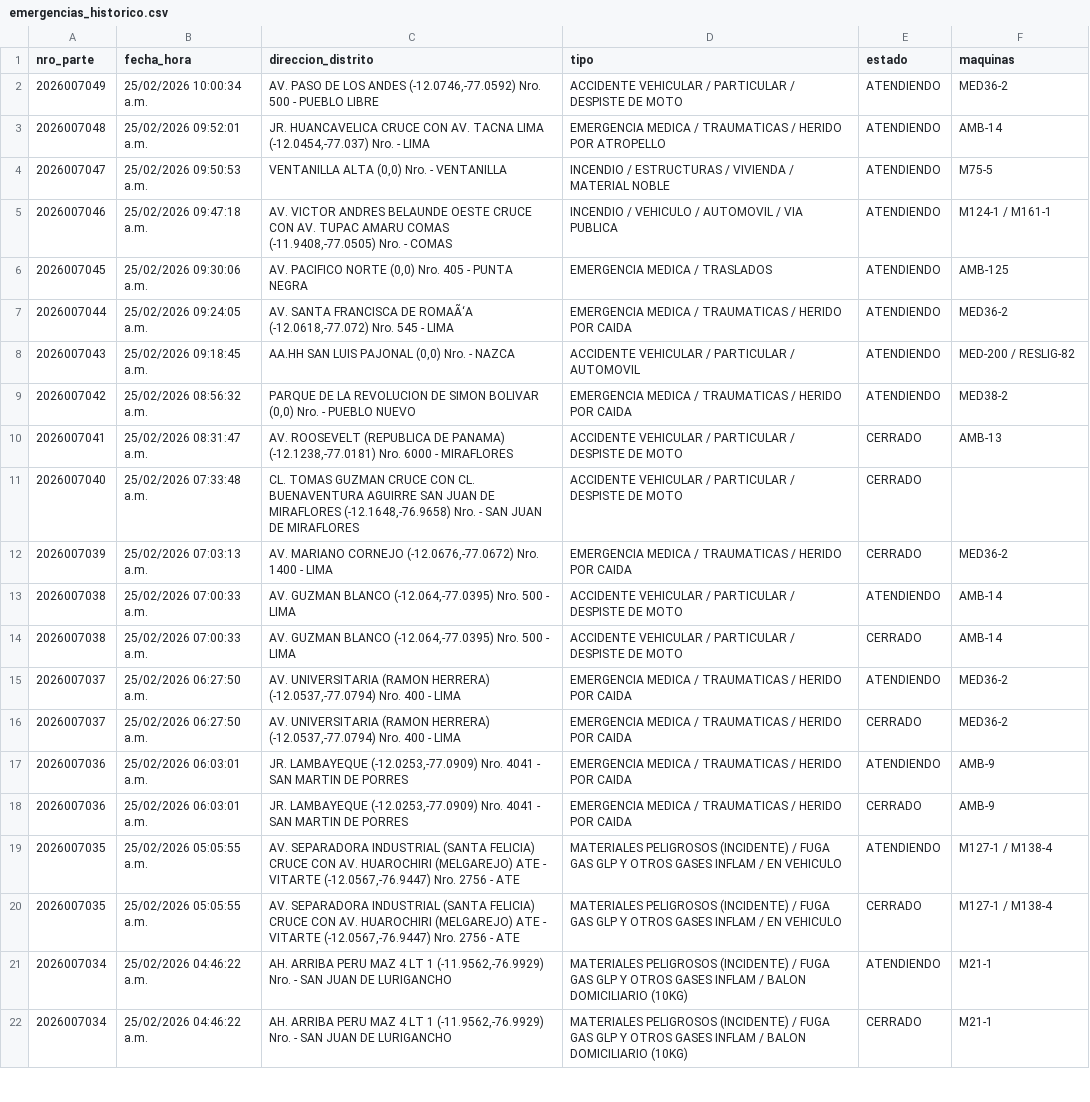
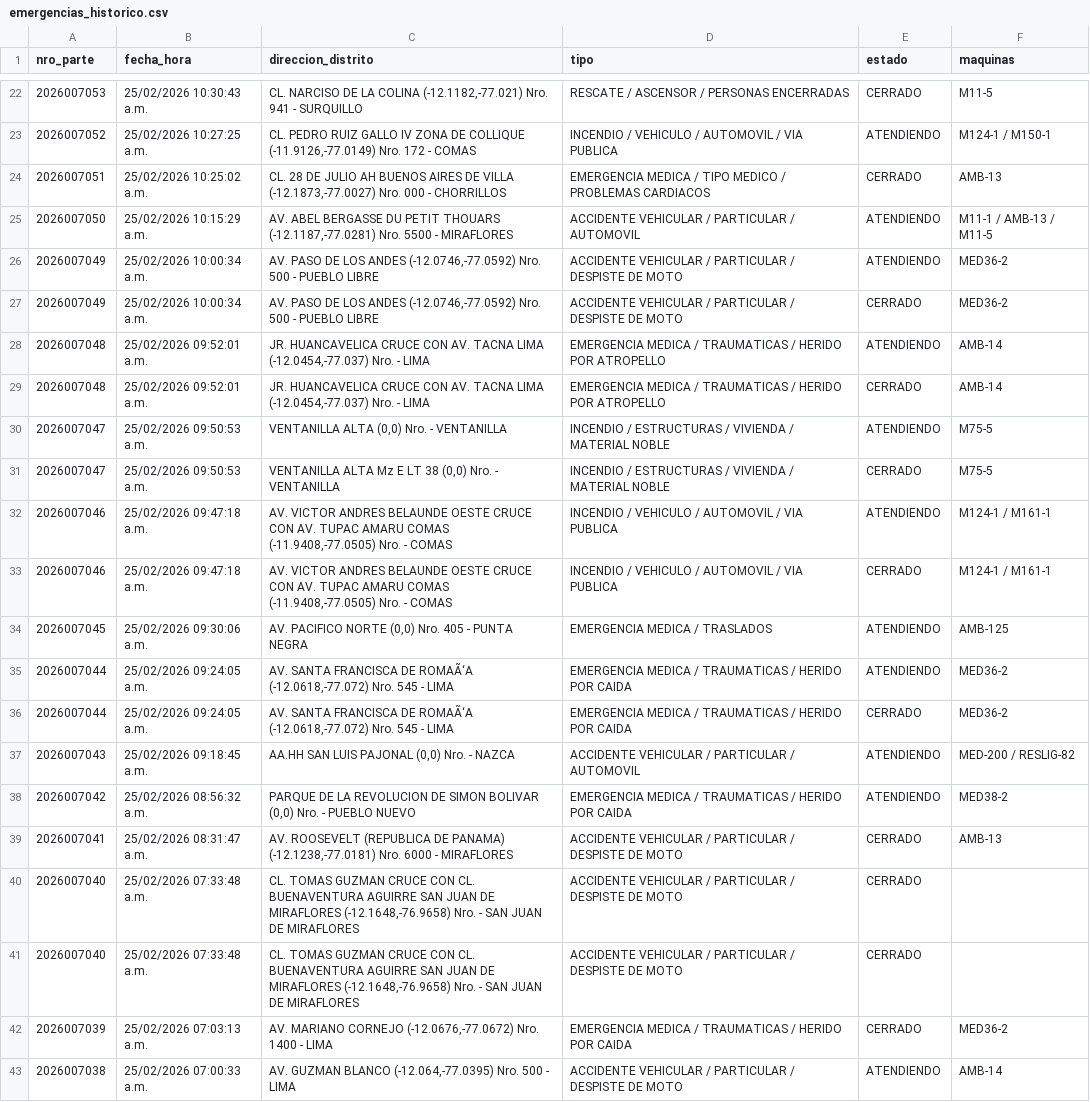
Before and after one commit to KenjiroMuriell/datamart_cgbvp, a CSV file: salida/emergencias_historico.csv, drawn as a sheet; only a part is shown, gaps mark what is left out; the shorter side is filled out with more unchanged rows; the diff covers the shown part only; the diff names each change by its address in the sheet, - before the commit and + after, or states it on an @@ line.

```diff
--- a/salida/emergencias_historico.csv
+++ b/salida/emergencias_historico.csv
+row 22: 2026007053 | 25/02/2026 10:30:43 a.m. | CL. NARCISO DE LA COLINA (-12.1182,-77.021) Nro. 941 - SURQUILLO | RESCATE / ASCENSOR / PERSONAS ENCERRADAS | CERRADO | M11-5
+row 23: 2026007052 | 25/02/2026 10:27:25 a.m. | CL. PEDRO RUIZ GALLO IV ZONA DE COLLIQUE (-11.9126,-77.0149) Nro. 172 - COMAS | INCENDIO / VEHICULO / AUTOMOVIL / VIA PUBLICA | ATENDIENDO | M124-1 / M150-1
+row 24: 2026007051 | 25/02/2026 10:25:02 a.m. | CL. 28 DE JULIO AH BUENOS AIRES DE VILLA (-12.1873,-77.0027) Nro. 000 - CHORRILLOS | EMERGENCIA MEDICA / TIPO MEDICO / PROBLEMAS CARDIACOS | CERRADO | AMB-13
+row 25: 2026007050 | 25/02/2026 10:15:29 a.m. | AV. ABEL BERGASSE DU PETIT THOUARS (-12.1187,-77.0281) Nro. 5500 - MIRAFLORES | ACCIDENTE VEHICULAR / PARTICULAR / AUTOMOVIL | ATENDIENDO | M11-1 / AMB-13 / M11-5
+row 27: 2026007049 | 25/02/2026 10:00:34 a.m. | AV. PASO DE LOS ANDES (-12.0746,-77.0592) Nro. 500 - PUEBLO LIBRE | ACCIDENTE VEHICULAR / PARTICULAR / DESPISTE DE MOTO | CERRADO | MED36-2
+row 29: 2026007048 | 25/02/2026 09:52:01 a.m. | JR. HUANCAVELICA CRUCE CON AV. TACNA LIMA (-12.0454,-77.037) Nro. - LIMA | EMERGENCIA MEDICA / TRAUMATICAS / HERIDO POR ATROPELLO | CERRADO | AMB-14
+row 31: 2026007047 | 25/02/2026 09:50:53 a.m. | VENTANILLA ALTA Mz E LT 38 (0,0) Nro. - VENTANILLA | INCENDIO / ESTRUCTURAS / VIVIENDA / MATERIAL NOBLE | CERRADO | M75-5
+row 33: 2026007046 | 25/02/2026 09:47:18 a.m. | AV. VICTOR ANDRES BELAUNDE OESTE CRUCE CON AV. TUPAC AMARU COMAS (-11.9408,-77.0505) Nro. - COMAS | INCENDIO / VEHICULO / AUTOMOVIL / VIA PUBLICA | CERRADO | M124-1 / M161-1
+row 36: 2026007044 | 25/02/2026 09:24:05 a.m. | AV. SANTA FRANCISCA DE ROMAÃ‘A (-12.0618,-77.072) Nro. 545 - LIMA | EMERGENCIA MEDICA / TRAUMATICAS / HERIDO POR CAIDA | CERRADO | MED36-2
+row 40: 2026007040 | 25/02/2026 07:33:48 a.m. | CL. TOMAS GUZMAN CRUCE CON CL. BUENAVENTURA AGUIRRE SAN JUAN DE MIRAFLORES (-12.1648,-76.9658) Nro. - SAN JUAN DE MIRAFLORES | ACCIDENTE VEHICULAR / PARTICULAR / DESPISTE DE MOTO | CERRADO
```
Also changed, not shown: 21 added rows elsewhere in this file.
